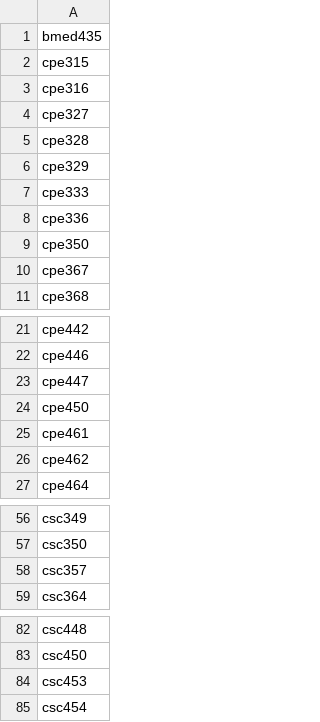
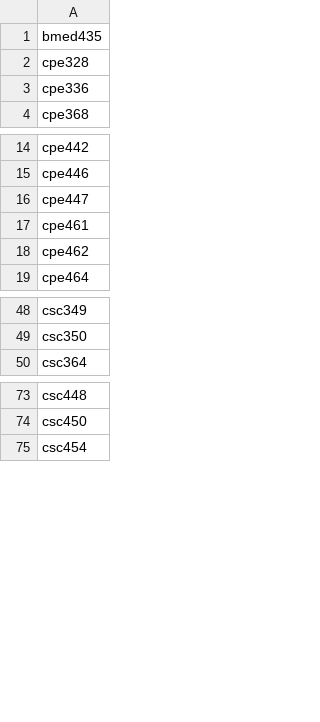
Before and after one commit to jbclements/csse-scheduling, a CSV file: csse-scheduling/course-lists/2022-2026-cpe-te-course-table.csv, drawn as a sheet; only a part is shown, gaps mark what is left out.

```diff
--- a/csse-scheduling/course-lists/2022-2026-cpe-te-course-table.csv
+++ b/csse-scheduling/course-lists/2022-2026-cpe-te-course-table.csv
@@ -1,11 +1,4 @@
 bmed435
-cpe315
-cpe316
-cpe327
 cpe328
-cpe329
-cpe333
 cpe336
-cpe350
-cpe367
 cpe368
@@ -23,3 +16,2 @@ cpe446
 cpe447
-cpe450
 cpe461
@@ -57,3 +49,2 @@ csc349
 csc350
-csc357
 csc364
@@ -83,3 +74,2 @@ csc448
 csc450
-csc453
 csc454
```
Also changed, not shown: csse-scheduling/course-lists/2021-2022-cpe-te-course-table.csv.
